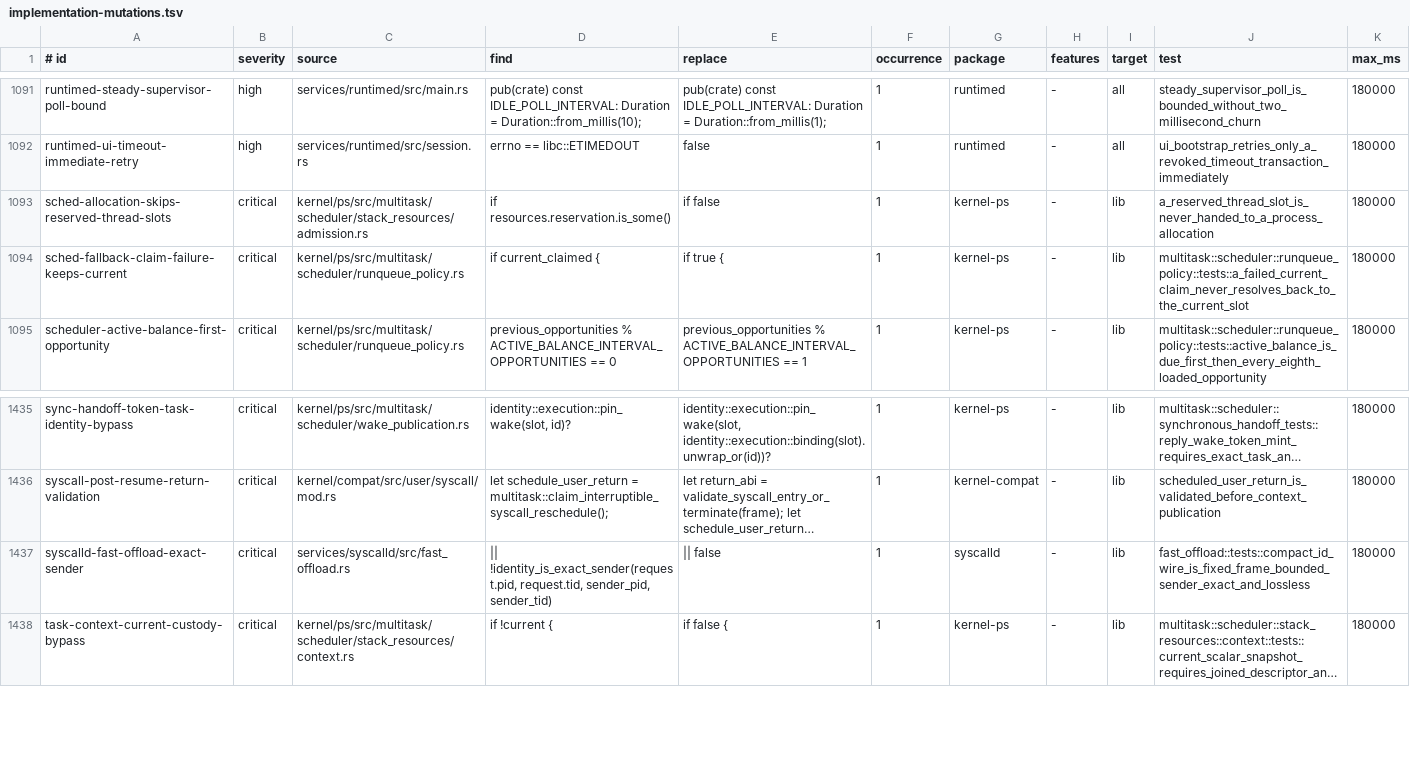
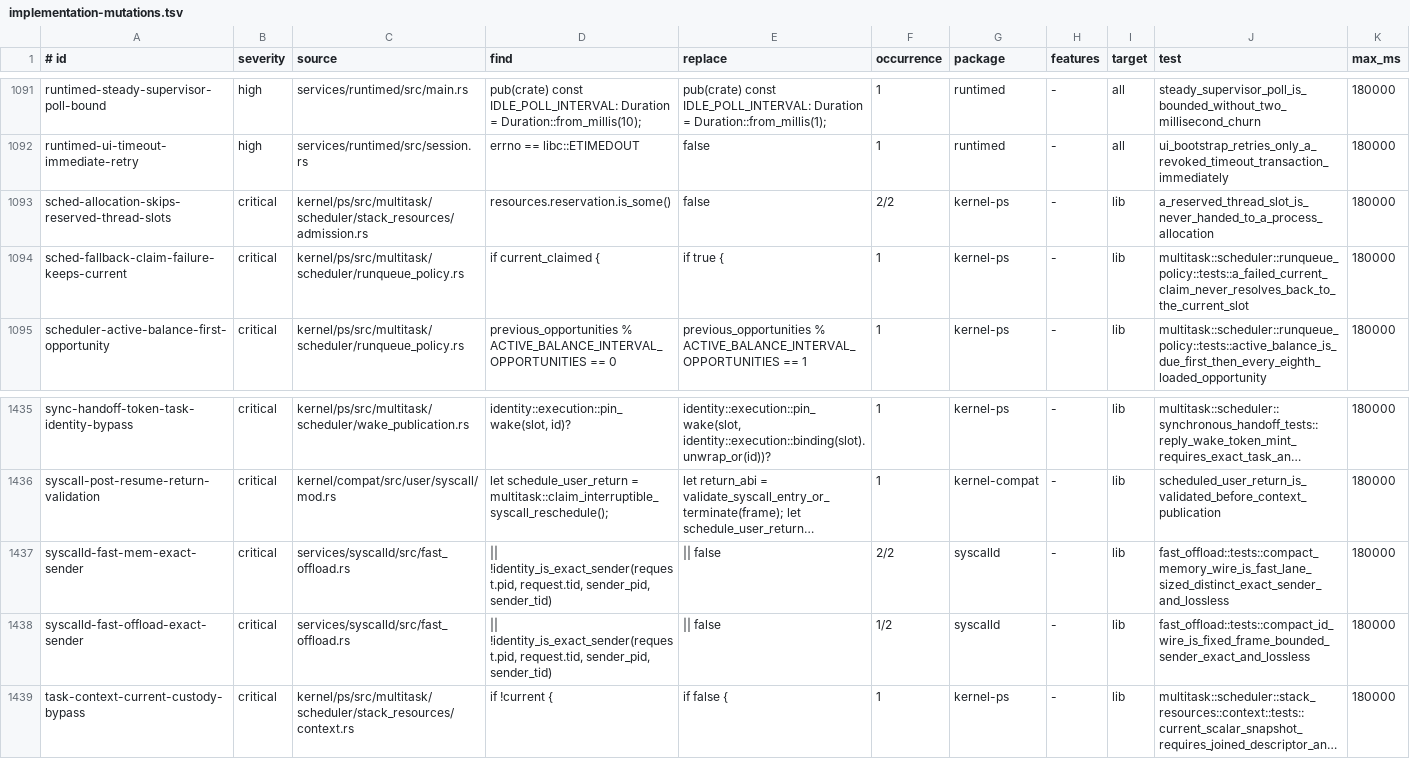
Before and after one commit to ierwarf/rustos, a TSV file: formal/implementation-mutations.tsv, drawn as a sheet; only a part is shown, gaps mark what is left out; long unchanged cells end in …; addresses are those after the commit; the diff names each change by its address in the sheet, - before the commit and + after, or states it on an @@ line.

```diff
--- a/formal/implementation-mutations.tsv
+++ b/formal/implementation-mutations.tsv
-D1093 (find): if resources.reservation.is_some()
+D1093 (find): resources.reservation.is_some()
-E1093 (replace): if false
+E1093 (replace): false
-F1093 (occurrence): 1
+F1093 (occurrence): 2/2
+row 1437: syscalld-fast-mem-exact-sender | critical | services/syscalld/src/fast_offload.rs | || !identity_is_exact_sender(request.pid, request.tid, sender_pid, sender_tid) | || false | 2/2 | syscalld | - | lib | fast_offload::tests::compact_memory_wire_is_fast_lane_sized_distinct_exact_sender_and_lossless | 180000
-F1438 (occurrence): 1
+F1438 (occurrence): 1/2
```
Also changed, not shown: 1 other file.
